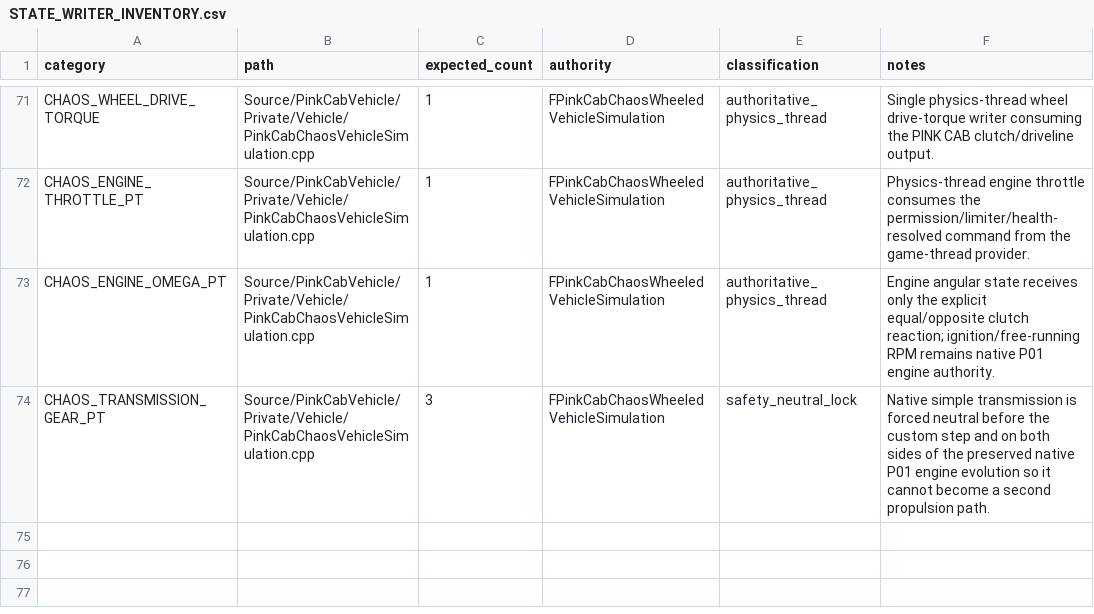
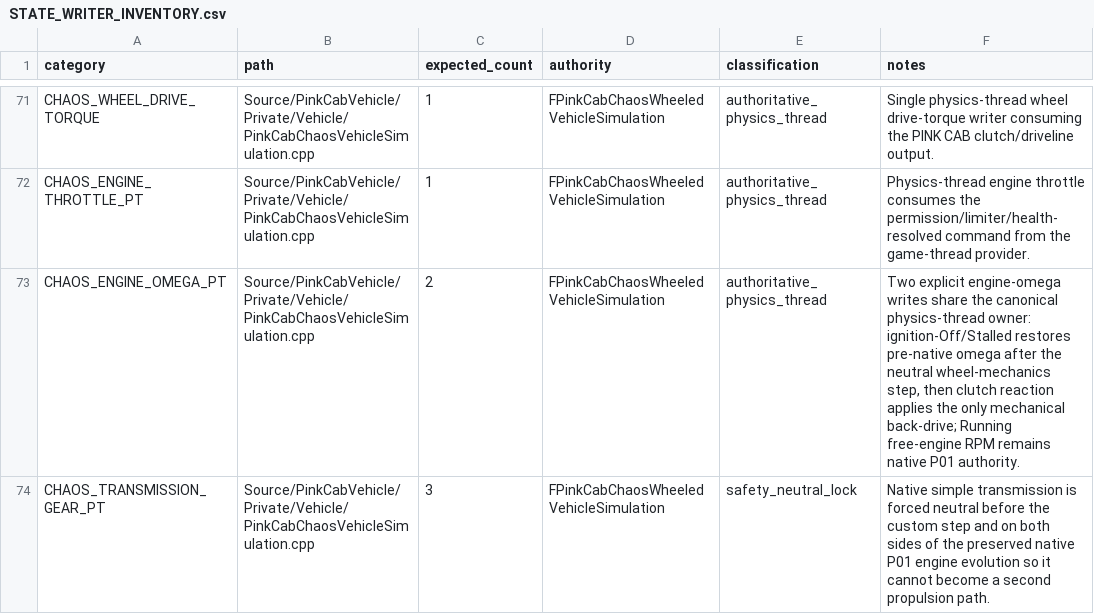
Before and after one commit to CheshirskyCat63/PINK-CAB, a CSV file: docs/vehicle_physics/STATE_WRITER_INVENTORY.csv, drawn as a sheet; only a part is shown, gaps mark what is left out.

Commit message:
docs(CD-648): register ignition-off omega writer

```diff
--- a/docs/vehicle_physics/STATE_WRITER_INVENTORY.csv
+++ b/docs/vehicle_physics/STATE_WRITER_INVENTORY.csv
@@ -72,3 +72,3 @@ category,path,expected_count,authority,classification,notes
 "CHAOS_ENGINE_THROTTLE_PT","Source/PinkCabVehicle/Private/Vehicle/PinkCabChaosVehicleSimulation.cpp","1","FPinkCabChaosWheeledVehicleSimulation","authoritative_physics_thread","Physics-thread engine throttle consumes the permission/limiter/health-resolved command from the game-thread provider."
-"CHAOS_ENGINE_OMEGA_PT","Source/PinkCabVehicle/Private/Vehicle/PinkCabChaosVehicleSimulation.cpp","1","FPinkCabChaosWheeledVehicleSimulation","authoritative_physics_thread","Engine angular state receives only the explicit equal/opposite clutch reaction; ignition/free-running RPM remains native P01 engine authority."
+"CHAOS_ENGINE_OMEGA_PT","Source/PinkCabVehicle/Private/Vehicle/PinkCabChaosVehicleSimulation.cpp","2","FPinkCabChaosWheeledVehicleSimulation","authoritative_physics_thread","Two explicit engine-omega writes share the canonical physics-thread owner: ignition-Off/Stalled restores pre-native omega after the neutral wheel-mechanics step, then clutch reaction applies the only mechanical back-drive; Running free-engine RPM remains native P01 authority."
 "CHAOS_TRANSMISSION_GEAR_PT","Source/PinkCabVehicle/Private/Vehicle/PinkCabChaosVehicleSimulation.cpp","3","FPinkCabChaosWheeledVehicleSimulation","safety_neutral_lock","Native simple transmission is forced neutral before the custom step and on both sides of the preserved native P01 engine evolution so it cannot become a second propulsion path."
```
Also changed, not shown: 1 other file.
